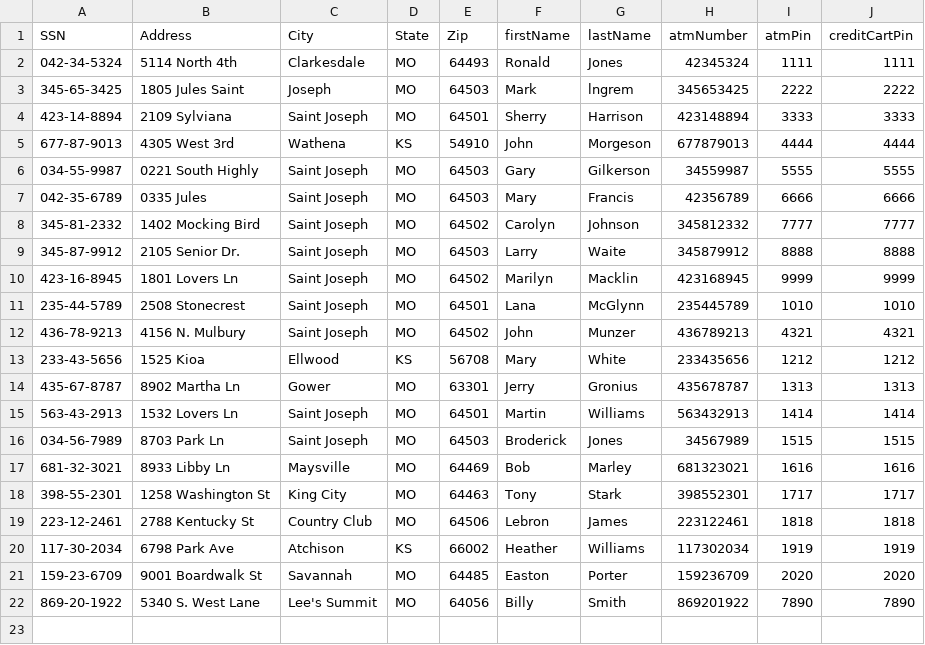
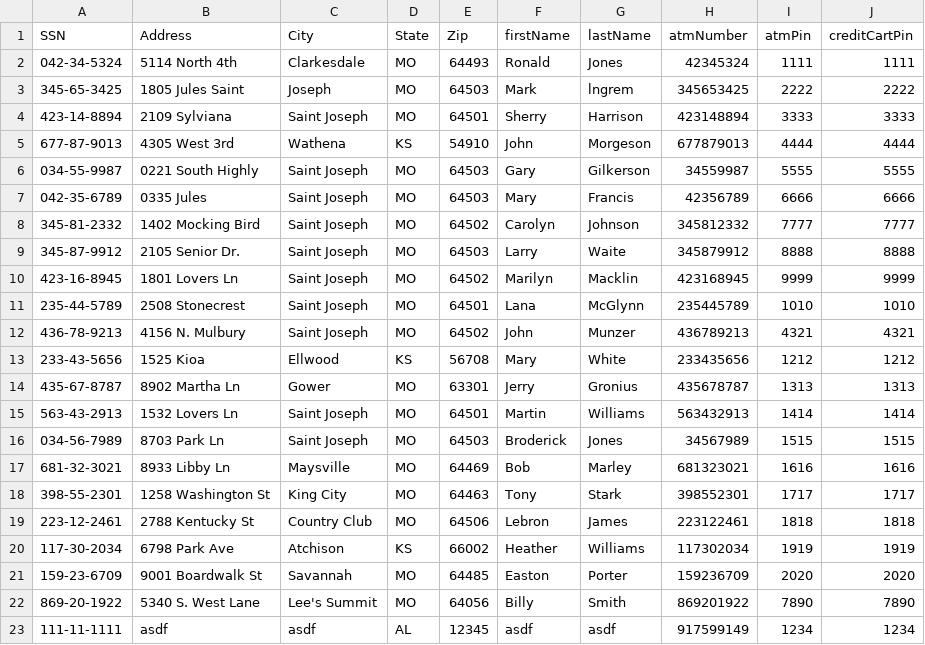
Before and after one commit to jstevenson7/BankingSystem, a CSV file: src/customers.csv, drawn as a sheet.

```diff
--- a/src/customers.csv
+++ b/src/customers.csv
@@ -22 +22,2 @@ SSN,Address,City,State,Zip,firstName,lastName,atmNumber,atmPin,creditCartPin
 869-20-1922,5340 S. West Lane,Lee's Summit,MO,64056,Billy,Smith,869201922,7890,7890
+111-11-1111,asdf,asdf,AL,12345,asdf,asdf,917599149,1234,1234
```
Also changed, not shown: src/savings.csv, 5 other files.
